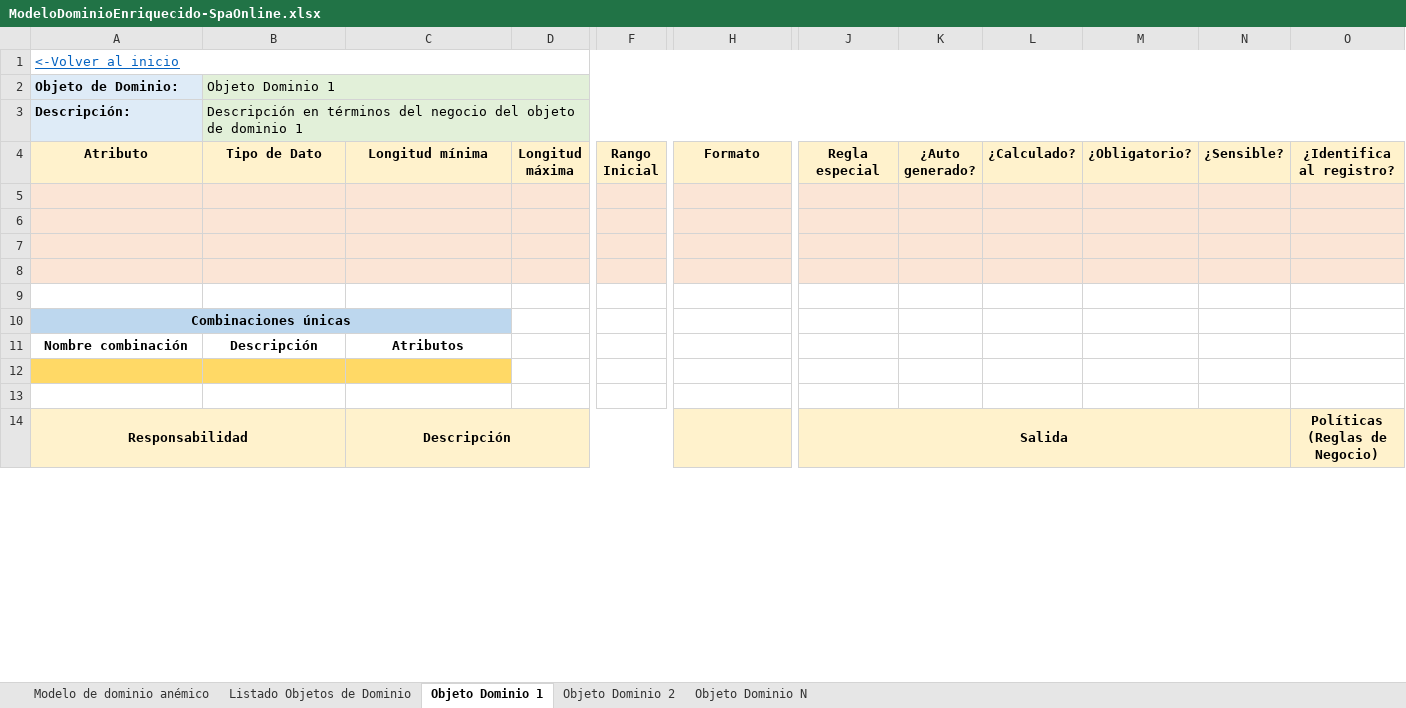
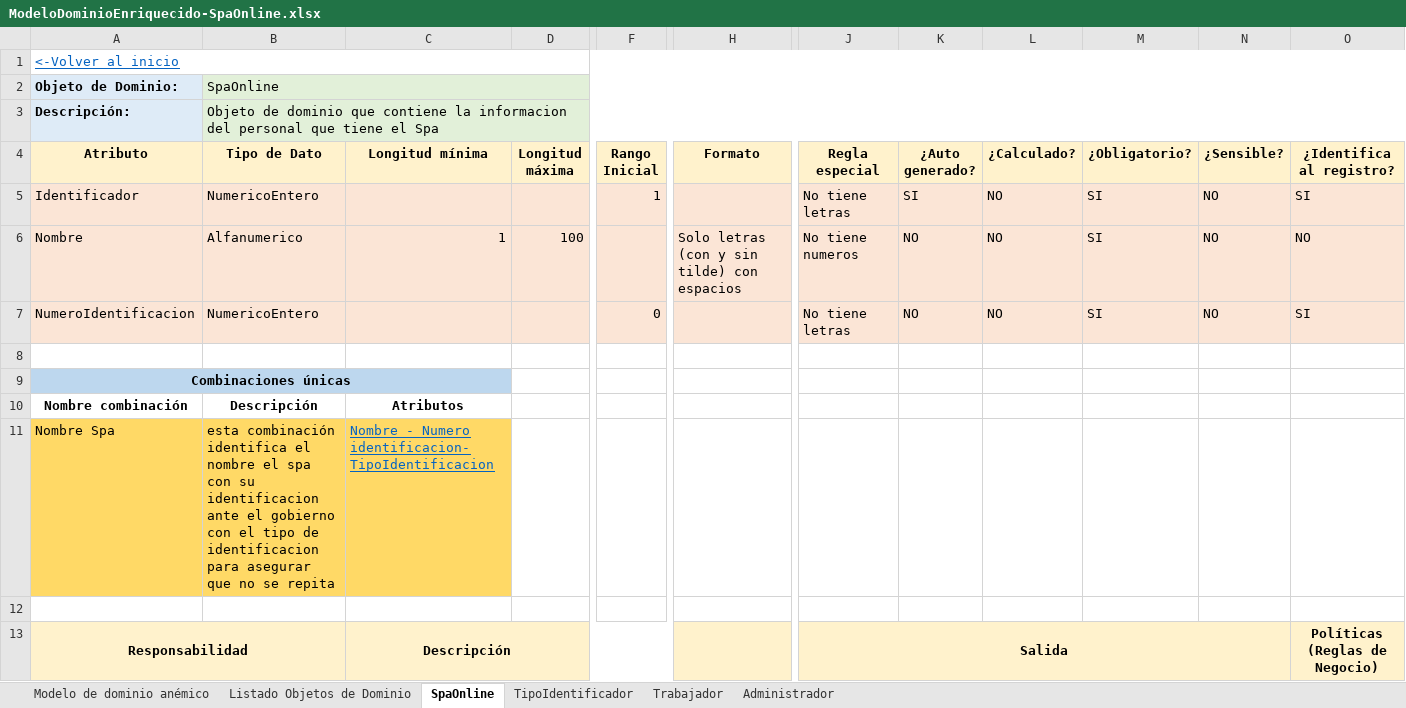
Before and after one commit to cristianospina/DOO, an Excel workbook: SpaOnline/ModeloDominioEnriquecido/ModeloDominioEnriquecido-SpaOnline.xlsx, sheet SpaOnline, drawn as a sheet; only a part is shown, gaps mark what is left out; values as stored, in another font and other column widths than the file's, no borders; removed rows and columns are numbered as before the commit, all else as after; rows hold the shown columns only; the diff names each change by its address in the sheet, - before the commit and + after, or states it on an @@ line.

Commit message:
Arreglo de modelo de dominio para el Spa y tambien modificacion en el diagrama

```diff
--- a/SpaOnline/ModeloDominioEnriquecido/ModeloDominioEnriquecido-SpaOnline.xlsx (sheet SpaOnline)
+++ b/SpaOnline/ModeloDominioEnriquecido/ModeloDominioEnriquecido-SpaOnline.xlsx (sheet SpaOnline)
-sheet tab: Objeto Dominio 1
+sheet tab: SpaOnline
-sheet tab: Objeto Dominio 2
-sheet tab: Objeto Dominio N
+sheet tab: TipoIdentificador
+sheet tab: Trabajador
+sheet tab: Administrador
-B2 (Tipo de Dato): Objeto Dominio 1
+B2 (Tipo de Dato): SpaOnline
-B3 (Tipo de Dato): Descripción en términos del negocio del objeto de dominio 1
+B3 (Tipo de Dato): Objeto de dominio que contiene la informacion del personal que tiene el Spa
-row 5: (empty)
+row 5: Identificador | NumericoEntero |  |  | 1 |  | No tiene letras | SI | NO | SI | NO | SI
-row 6: (empty)
+row 6: Nombre | Alfanumerico | 1 | 100 |  | Solo letras (con y sin tilde) con espacios | No tiene numeros | NO | NO | SI | NO | NO
-row 7: (empty)
+row 7: NumeroIdentificacion | NumericoEntero |  |  | 0 |  | No tiene letras | NO | NO | SI | NO | SI
-row 8: (empty)
-row 11: (empty)
+row 11: Nombre Spa | esta combinación identifica el nombre el spa con su identificacion ante el gobierno con el tipo de identificacion para asegurar que no se repita | Nombre - Numero identificacion- TipoIdentificacion
```
Also changed, not shown: sheet Listado Objetos de Dominio, formulas that keep their value, charts or pictures, SpaOnline/ModeloDominio/SpaOnline - Muestreo Datos.xlsx, 2 other files.
